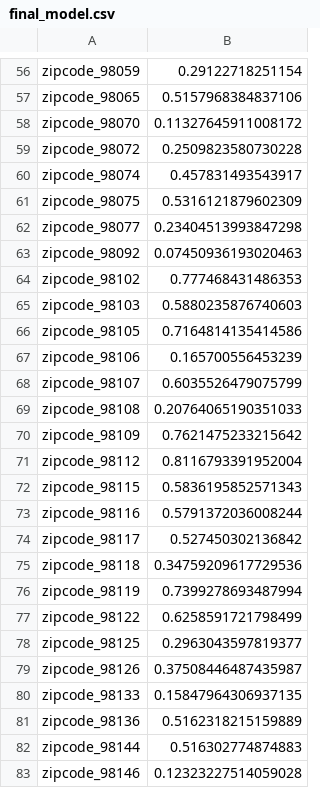
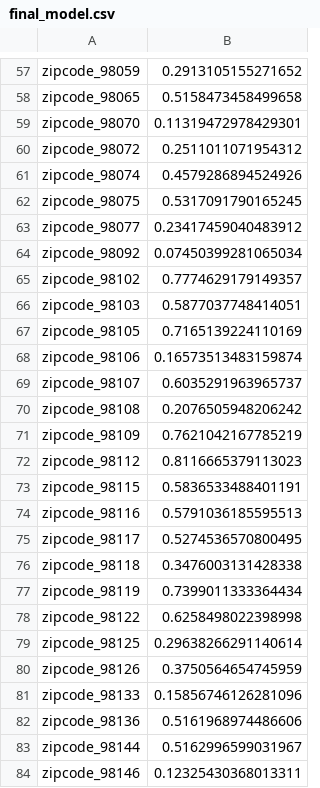
Before and after one commit to MullerAC/king-county-house-sales, a CSV file: data/final_model.csv, drawn as a sheet; only a part is shown, gaps mark what is left out; addresses are those after the commit; the diff covers the shown part only; the diff names each change by its address in the sheet, - before the commit and + after, or states it on an @@ line.

```diff
--- a/data/final_model.csv
+++ b/data/final_model.csv
-B57: 0.29122718251154
+B57: 0.2913105155271652
-B58: 0.5157968384837106
+B58: 0.5158473458499658
-B59: 0.11327645911008172
+B59: 0.11319472978429301
-B60: 0.2509823580730228
+B60: 0.2511011071954312
-B61: 0.457831493543917
+B61: 0.4579286894524926
-B62: 0.5316121879602309
+B62: 0.5317091790165245
-B63: 0.23404513993847298
+B63: 0.23417459040483912
-B64: 0.07450936193020463
+B64: 0.07450399281065034
-B65: 0.777468431486353
+B65: 0.7774629179149357
-B66: 0.5880235876740603
+B66: 0.5877037748414051
-B67: 0.7164814135414586
+B67: 0.7165139224110169
-B68: 0.165700556453239
+B68: 0.16573513483159874
-B69: 0.6035526479075799
+B69: 0.6035291963965737
-B70: 0.20764065190351033
+B70: 0.2076505948206242
-B71: 0.7621475233215642
+B71: 0.7621042167785219
-B72: 0.8116793391952004
+B72: 0.8116665379113023
-B73: 0.5836195852571343
+B73: 0.5836533488401191
-B74: 0.5791372036008244
+B74: 0.5791036185595513
-B75: 0.527450302136842
+B75: 0.5274536570800495
-B76: 0.34759209617729536
+B76: 0.3476003131428338
-B77: 0.7399278693487994
+B77: 0.7399011333364434
-B78: 0.6258591721798499
+B78: 0.6258498022398998
-B79: 0.2963043597819377
+B79: 0.29638266291140614
-B80: 0.37508446487435987
+B80: 0.3750564654745959
-B81: 0.15847964306937135
+B81: 0.15856746126281096
-B82: 0.5162318215159889
+B82: 0.5161968974486606
-B83: 0.516302774874883
+B83: 0.5162996599031967
-B84: 0.12323227514059028
+B84: 0.12325430368013311
```
Also changed, not shown: 1 added row and 61 edited cells elsewhere in this file, 14 other files.
